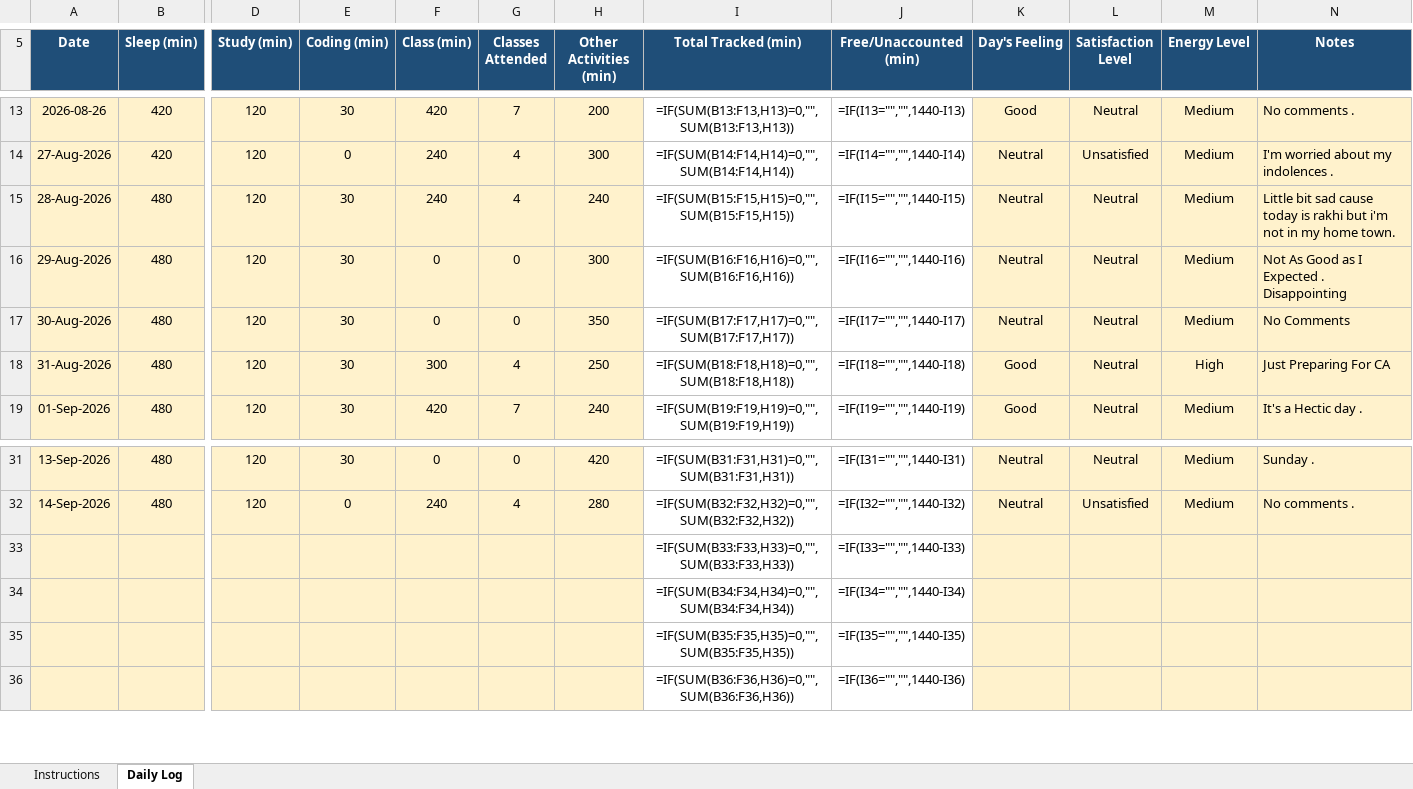
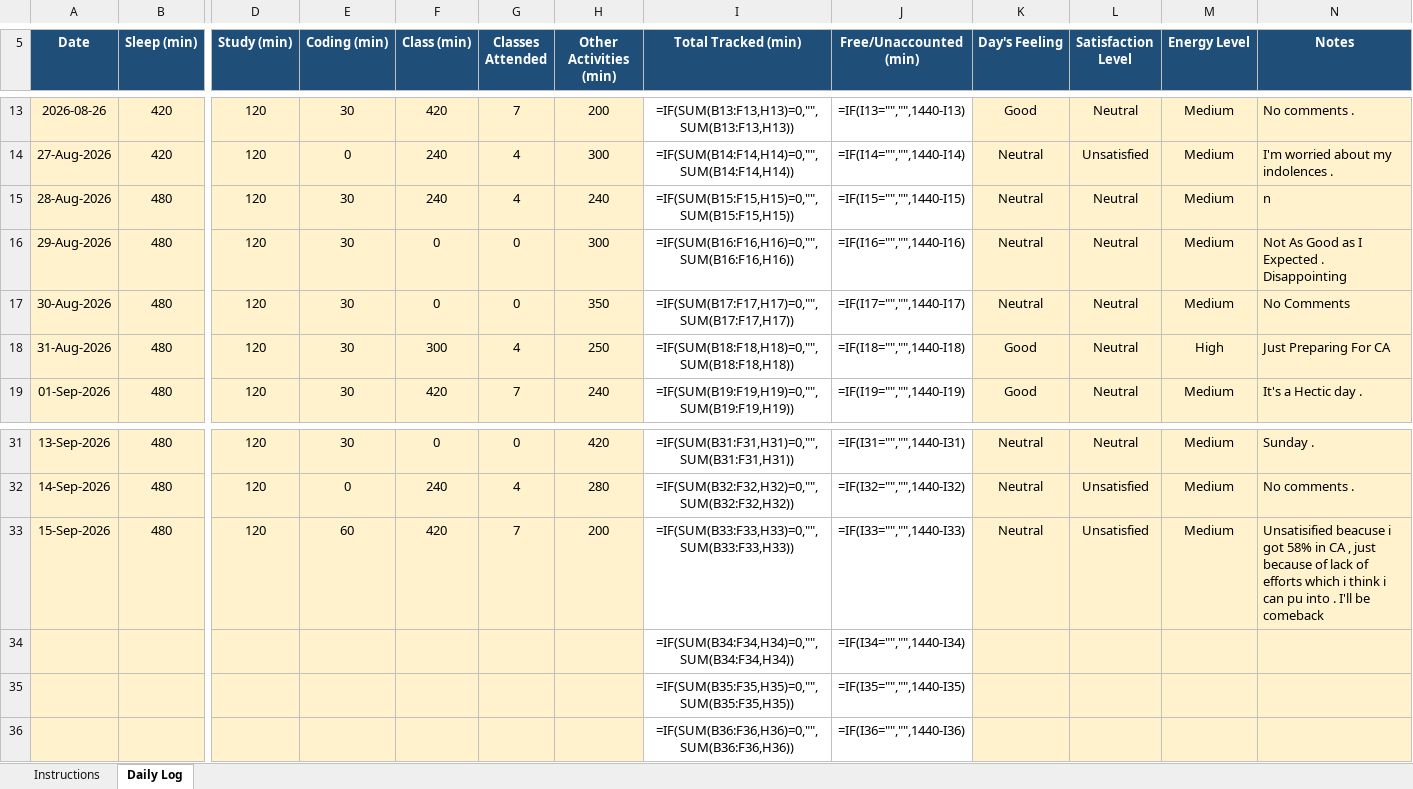
Before and after one commit to hritish2005/12603644, an Excel workbook: 12603644.xlsx, sheet Daily Log, drawn as a sheet; only a part is shown, gaps mark what is left out; values as stored, in another font and other column widths than the file's, no borders; formulas without a stored value are shown as written; conditional formats not drawn; removed rows and columns are numbered as before the commit, all else as after; rows hold the shown columns only; the diff names each change by its address in the sheet, - before the commit and + after, or states it on an @@ line.

Commit message:
Daily log - 2026-09-15

```diff
--- a/12603644.xlsx (sheet Daily Log)
+++ b/12603644.xlsx (sheet Daily Log)
-N15 (Notes): Little bit sad cause today is rakhi but i'm not in my home town.
+N15 (Notes): n
-row 33:  |  |  |  |  |  |  | =IF(SUM(B33:F33,H33)=0,"",SUM(B33:F33,H33)) | =IF(I33="","",1440-I33)
+row 33: 15-Sep-2026 | 480 | 120 | 60 | 420 | 7 | 200 | =IF(SUM(B33:F33,H33)=0,"",SUM(B33:F33,H33)) | =IF(I33="","",1440-I33) | Neutral | Unsatisfied | Medium | Unsatisified beacuse i got 58% in CA , just because of lack of efforts which i think i can pu into . I'll be comeback
```
Also changed, not shown: 1 other file.
